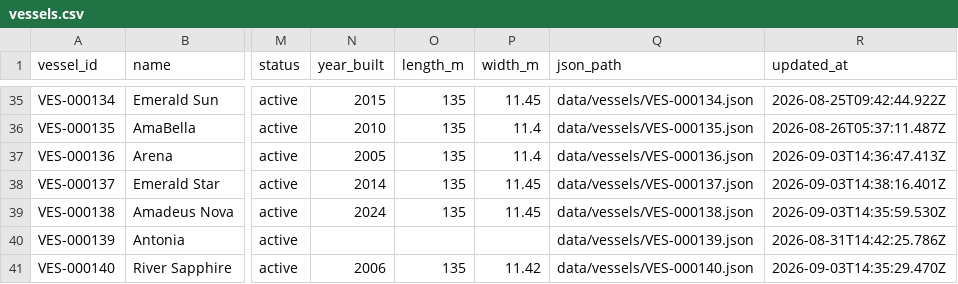
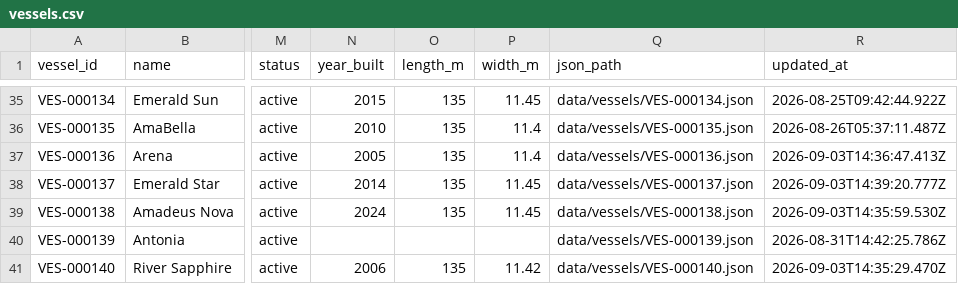
Before and after one commit to ugnet90/danube-vessel-log, a CSV file: data/vessels.csv, drawn as a sheet; only a part is shown, gaps mark what is left out; the diff names each change by its address in the sheet, - before the commit and + after, or states it on an @@ line.

```diff
--- a/data/vessels.csv
+++ b/data/vessels.csv
-R38 (updated_at): 2026-09-03T14:38:16.401Z
+R38 (updated_at): 2026-09-03T14:39:20.777Z
```
Also changed, not shown: 1 other file.
